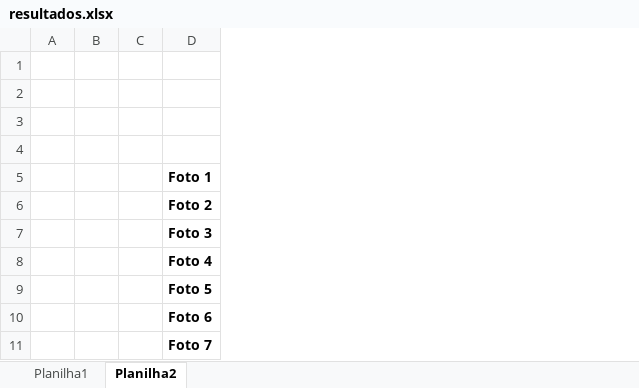
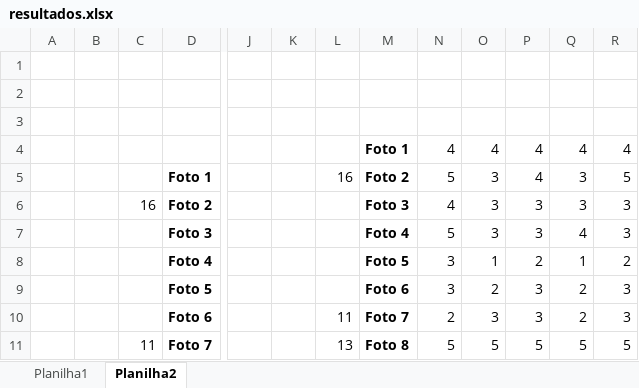
Before and after one commit to Lucs1590/opencv_tests, an Excel workbook: resultados/resultados.xlsx, sheet Planilha2, drawn as a sheet; only a part is shown, gaps mark what is left out; values as stored, in another font and other column widths than the file's, no borders; removed rows and columns are numbered as before the commit, all else as after; the diff names each change by its address in the sheet, - before the commit and + after, or states it on an @@ line.

Commit message:
Novas fotos e resultados

```diff
--- a/resultados/resultados.xlsx (sheet Planilha2)
+++ b/resultados/resultados.xlsx (sheet Planilha2)
-column C, empty
+column C, rows 6-11: 16 |  |  |  |  | 11
+column J, empty
+column K, empty
+column L, rows 5-11: 16 |  |  |  |  | 11 | 13
+column M, rows 4-11: Foto 1 | Foto 2 | Foto 3 | Foto 4 | Foto 5 | Foto 6 | Foto 7 | Foto 8
+column N, rows 4-11: 4 | 5 | 4 | 5 | 3 | 3 | 2 | 5
+column O, rows 4-11: 4 | 3 | 3 | 3 | 1 | 2 | 3 | 5
+column P, rows 4-11: 4 | 4 | 3 | 3 | 2 | 3 | 3 | 5
+column Q, rows 4-11: 4 | 3 | 3 | 4 | 1 | 2 | 2 | 5
+column R, rows 4-11: 4 | 5 | 3 | 3 | 2 | 3 | 3 | 5
```
Also changed, not shown: 8 other files.
